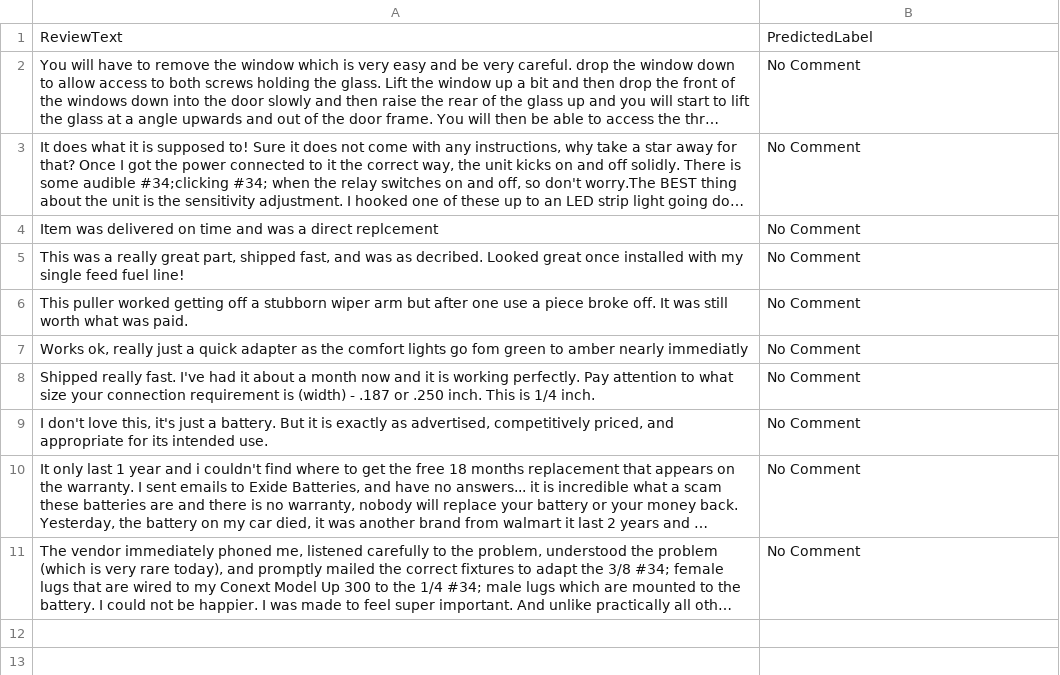
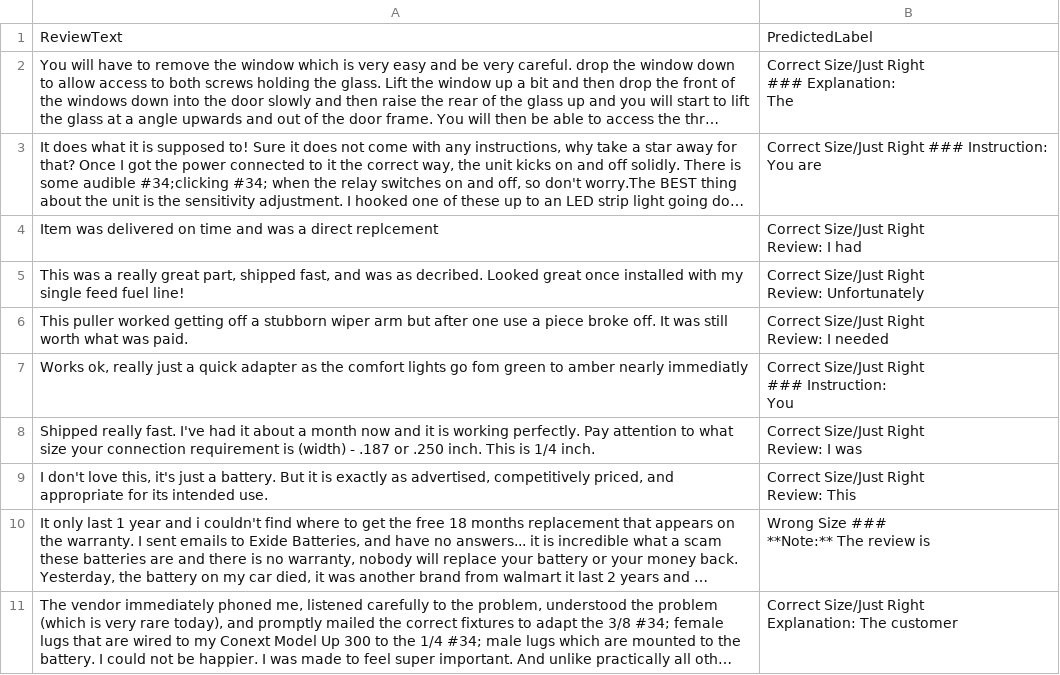
Before and after one commit to Vishnuanand77/text_classification, a CSV file: fit_predictions_first_10_promptv2.csv, drawn as a sheet; long unchanged cells end in …; ↵ is a line break in a cell; the diff names each change by its address in the sheet, - before the commit and + after, or states it on an @@ line.

```diff
--- a/fit_predictions_first_10_promptv2.csv
+++ b/fit_predictions_first_10_promptv2.csv
-B2: No Comment
+B2: Correct Size/Just Right ↵ ### Explanation: ↵ The
-B3: No Comment
+B3: Correct Size/Just Right ### Instruction: ↵ You are
-B4: No Comment
+B4: Correct Size/Just Right ↵ Review: I had
-B5: No Comment
+B5: Correct Size/Just Right ↵ Review: Unfortunately
-B6: No Comment
+B6: Correct Size/Just Right ↵ Review: I needed
-B7: No Comment
+B7: Correct Size/Just Right ↵ ### Instruction: ↵ You
-B8: No Comment
+B8: Correct Size/Just Right ↵ Review: I was
-B9: No Comment
+B9: Correct Size/Just Right ↵ Review: This
-B10: No Comment
+B10: Wrong Size ### ↵ **Note:** The review is
-B11: No Comment
+B11: Correct Size/Just Right ↵ Explanation: The customer
```
Also changed, not shown: 4 other files.
